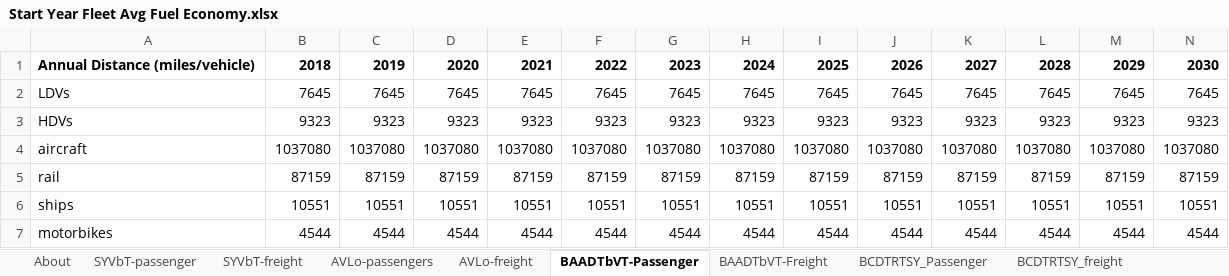
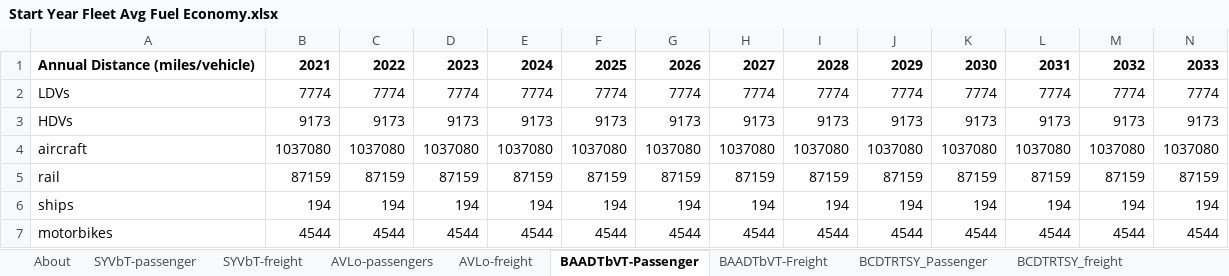
Before and after one commit to EnergyInnovation/eps-southkorea, an Excel workbook: InputData/trans/SYFAFE/Start Year Fleet Avg Fuel Economy.xlsx, sheet BAADTbVT-Passenger, drawn as a sheet; only a part is shown; values as stored, in another font and other column widths than the file's, no borders; removed rows and columns are numbered as before the commit, all else as after; rows hold the shown columns only; the diff covers the shown part only; the diff names each change by its address in the sheet, - before the commit and + after, or states it on an @@ line.

```diff
--- a/InputData/trans/SYFAFE/Start Year Fleet Avg Fuel Economy.xlsx (sheet BAADTbVT-Passenger)
+++ b/InputData/trans/SYFAFE/Start Year Fleet Avg Fuel Economy.xlsx (sheet BAADTbVT-Passenger)
-B1: 2018
+B1: 2021
-C1: 2019
+C1: 2022
-D1: 2020
+D1: 2023
-E1: 2021
+E1: 2024
-F1: 2022
+F1: 2025
-G1: 2023
+G1: 2026
-H1: 2024
+H1: 2027
-I1: 2025
+I1: 2028
-J1: 2026
+J1: 2029
-K1: 2027
+K1: 2030
-L1: 2028
+L1: 2031
-M1: 2029
+M1: 2032
-N1: 2030
+N1: 2033
-row 2: LDVs | 7645 | 7645 | 7645 | 7645 | 7645 | 7645 | 7645 | 7645 | 7645 | 7645 | 7645 | 7645 | 7645
-row 3: HDVs | 9323 | 9323 | 9323 | 9323 | 9323 | 9323 | 9323 | 9323 | 9323 | 9323 | 9323 | 9323 | 9323
+row 2: LDVs | 7774 | 7774 | 7774 | 7774 | 7774 | 7774 | 7774 | 7774 | 7774 | 7774 | 7774 | 7774 | 7774
+row 3: HDVs | 9173 | 9173 | 9173 | 9173 | 9173 | 9173 | 9173 | 9173 | 9173 | 9173 | 9173 | 9173 | 9173
-row 6: ships | 10551 | 10551 | 10551 | 10551 | 10551 | 10551 | 10551 | 10551 | 10551 | 10551 | 10551 | 10551 | 10551
+row 6: ships | 194 | 194 | 194 | 194 | 194 | 194 | 194 | 194 | 194 | 194 | 194 | 194 | 194
```
Also changed, not shown: 17 edited cells elsewhere in this sheet, sheet Total_CargoDistance_annual, sheet BAADTbVT-Freight, sheet AVLo-passengers, sheet AVLo-freight, sheet BCDTRTSY_freight, sheet BCDTRTSY_Passenger, 5 more sheets, formulas that keep their value, InputData/CSV Export Tool.xlsm, InputData/trans/BNVFE/BAU New Veh Fuel Economy.xlsx, 6 other files.
